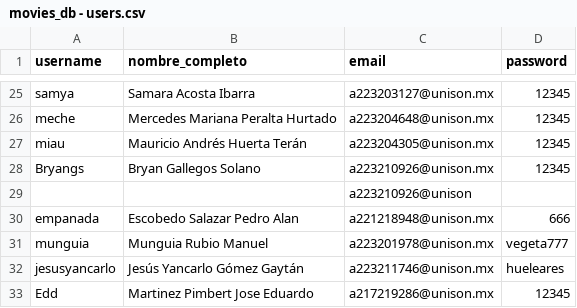
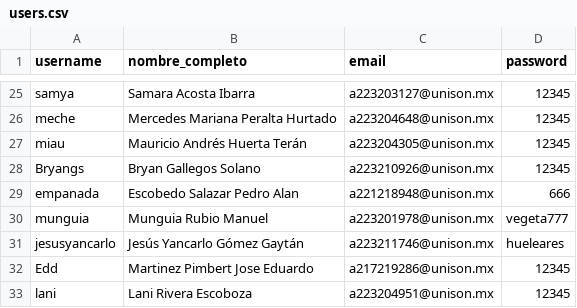
Before and after one commit to a223204951/curso_python, a CSV file: MOVIEDATABASE/datos/users.csv (was MOVIEDATABASE/DATOS/movies_db - users.csv), drawn as a sheet; only a part is shown, gaps mark what is left out; removed rows and columns are numbered as before the commit, all else as after; the diff names each change by its address in the sheet, - before the commit and + after, or states it on an @@ line.

Commit message:
Remove outdated movie and user CSV files and replace with updated versions

```diff
--- a/MOVIEDATABASE/DATOS/movies_db - users.csv
+++ b/MOVIEDATABASE/datos/users.csv
-row 29:  |  | a223210926@unison
+row 33: lani | Lani Rivera Escoboza | a223204951@unison.mx | 12345
```
Also changed, not shown: MOVIEDATABASE/datos/peliculas.csv, 5 other files.
